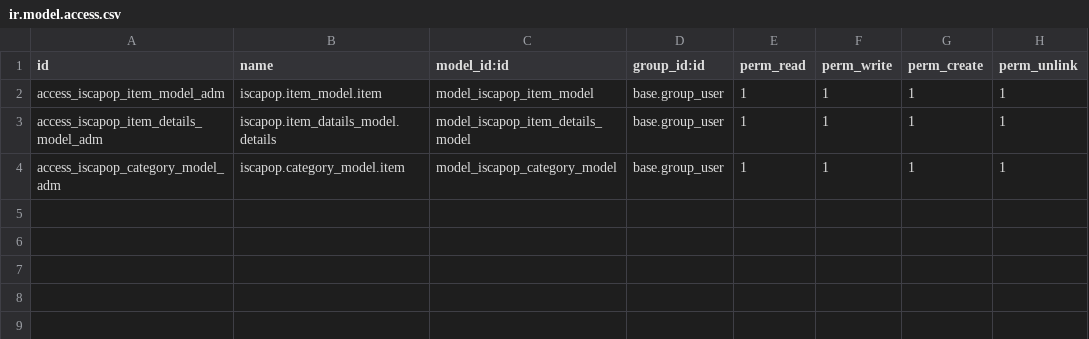
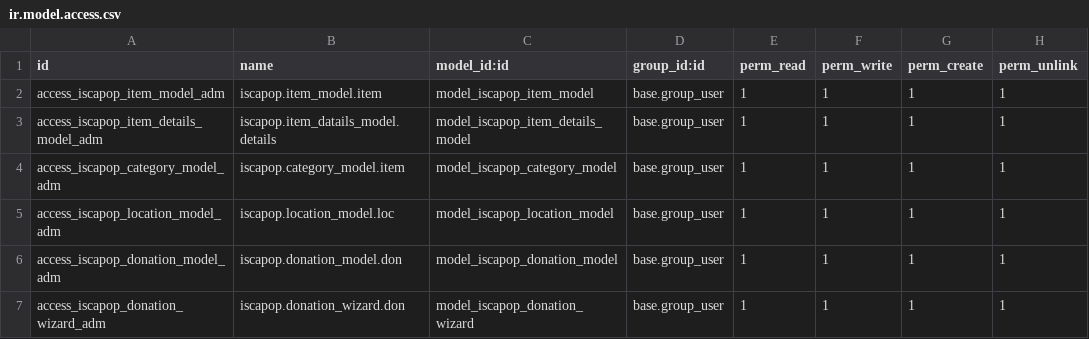
Before and after one commit to Betapoisoner/iscapop, a CSV file: security/ir.model.access.csv, drawn as a sheet.

```diff
--- a/security/ir.model.access.csv
+++ b/security/ir.model.access.csv
@@ -4 +4,4 @@ access_iscapop_item_details_model_adm,iscapop.item_datails_model.details,model_i
 access_iscapop_category_model_adm,iscapop.category_model.item,model_iscapop_category_model,base.group_user,1,1,1,1
+access_iscapop_location_model_adm,iscapop.location_model.loc,model_iscapop_location_model,base.group_user,1,1,1,1
+access_iscapop_donation_model_adm,iscapop.donation_model.don,model_iscapop_donation_model,base.group_user,1,1,1,1
+access_iscapop_donation_wizard_adm,iscapop.donation_wizard.don,model_iscapop_donation_wizard,base.group_user,1,1,1,1
```
Also changed, not shown: 15 other files.
